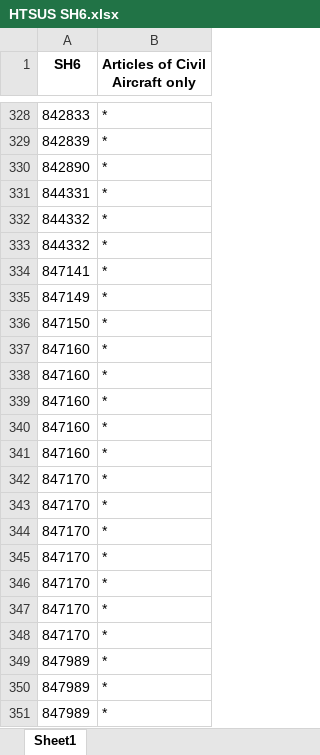
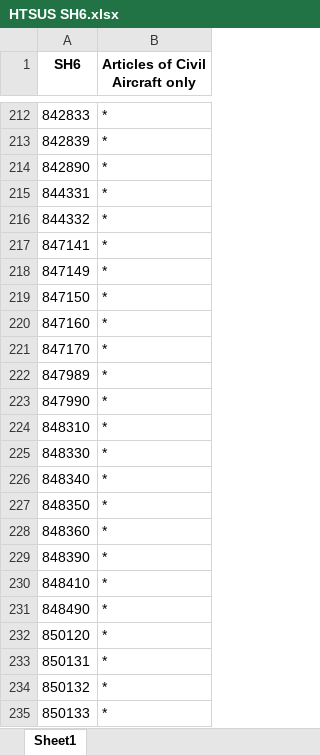
Before and after one commit to amiltonmendes/analise_insumo_produto, an Excel workbook: dados/comex/HTSUS SH6.xlsx, sheet Sheet1, drawn as a sheet; only a part is shown, gaps mark what is left out; the shorter side is filled out with more unchanged rows; values as stored, in another font and other column widths than the file's, no borders; the diff covers the shown part only; the diff names each change by its address in the sheet, - before the commit and + after, or states it on an @@ line.

```diff
--- a/dados/comex/HTSUS SH6.xlsx (sheet Sheet1)
+++ b/dados/comex/HTSUS SH6.xlsx (sheet Sheet1)
-row 333: 844332 | *
-row 338: 847160 | *
-row 339: 847160 | *
-row 340: 847160 | *
-row 341: 847160 | *
-row 342: 847170 | *
-row 343: 847170 | *
-row 344: 847170 | *
-row 345: 847170 | *
-row 346: 847170 | *
-row 347: 847170 | *
-row 350: 847989 | *
-row 351: 847989 | *
```
Also changed, not shown: 302 removed rows elsewhere in this sheet, dados/comex/Exportacao Mundo e EUA 2024 SH6.xlsx, dados/comex/HTSUS SH6 exportacao.xlsx, 3 other files.
